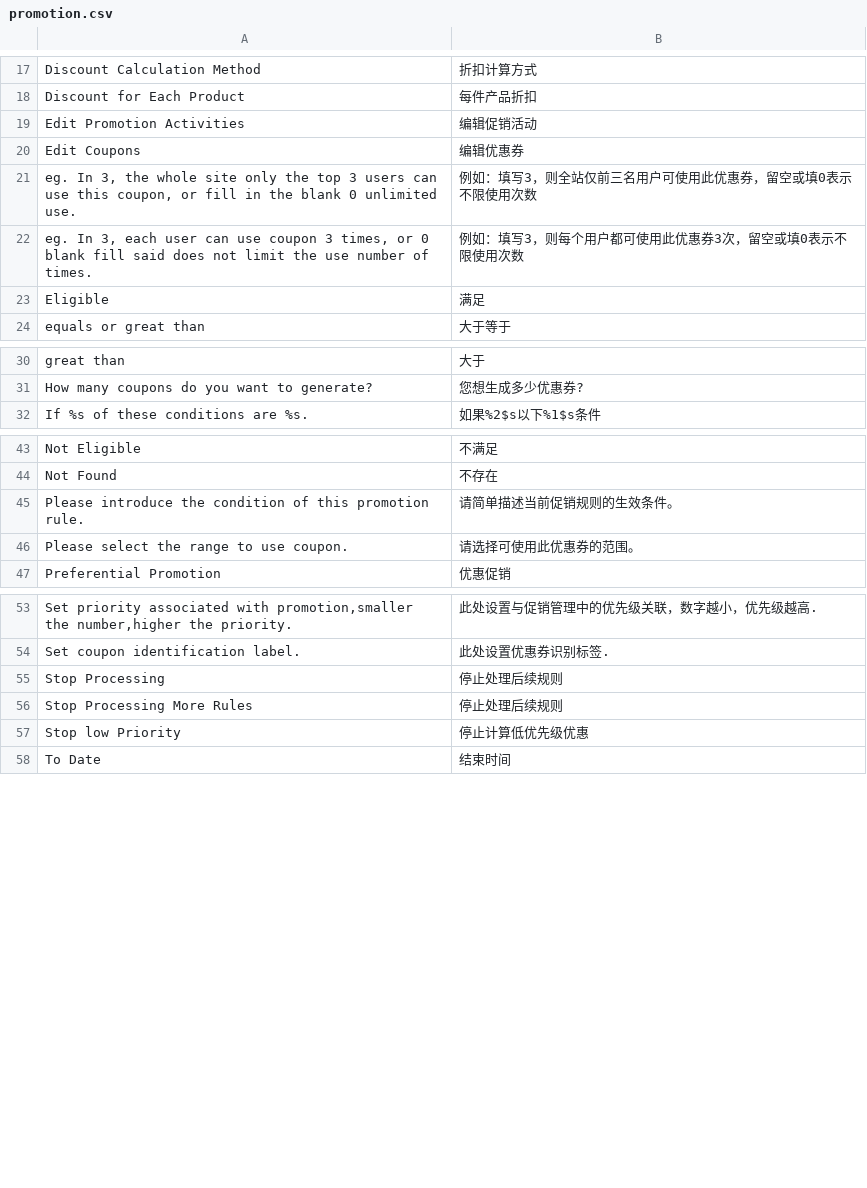
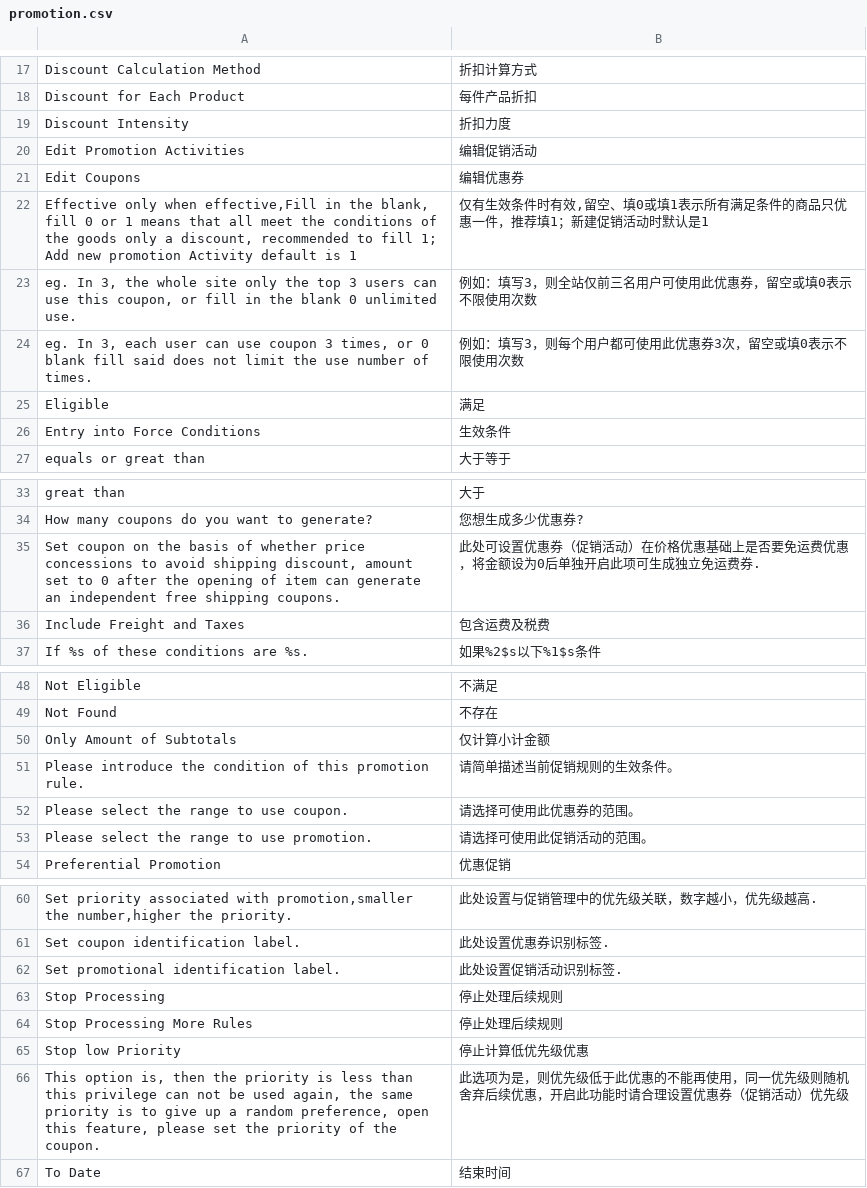
Before and after one commit to peachyang/py_website, a CSV file: app/i18n/zh-CN/promotion.csv, drawn as a sheet; only a part is shown, gaps mark what is left out; the diff covers the shown part only; the diff names each change by its address in the sheet, - before the commit and + after, or states it on an @@ line.

```diff
--- a/app/i18n/zh-CN/promotion.csv
+++ b/app/i18n/zh-CN/promotion.csv
+row 19: Discount Intensity | 折扣力度
+row 22: Effective only when effective,Fill in the blank, fill 0 or 1 means that all meet the conditions of the goods only a discount, recommended to fill 1; Add new promotion Activity default is 1 | 仅有生效条件时有效,留空、填0或填1表示所有满足条件的商品只优惠一件，推荐填1；新建促销活动时默认是1
+row 26: Entry into Force Conditions | 生效条件
+row 35: Set coupon on the basis of whether price concessions to avoid shipping discount, amount set to 0 after the opening of item can generate an independent free shipping coupons. | 此处可设置优惠券（促销活动）在价格优惠基础上是否要免运费优惠，将金额设为0后单独开启此项可生成独立免运费券.
+row 36: Include Freight and Taxes | 包含运费及税费
+row 50: Only Amount of Subtotals | 仅计算小计金额
+row 53: Please select the range to use promotion. | 请选择可使用此促销活动的范围。
+row 62: Set promotional identification label. | 此处设置促销活动识别标签.
+row 66: This option is, then the priority is less than this privilege can not be used again, the same priority is to give up a random preference, open this feature, please set the priority of the coupon. | 此选项为是，则优先级低于此优惠的不能再使用，同一优先级则随机舍弃后续优惠，开启此功能时请合理设置优惠券（促销活动）优先级
```
Also changed, not shown: 1 added row elsewhere in this file, 7 other files.
